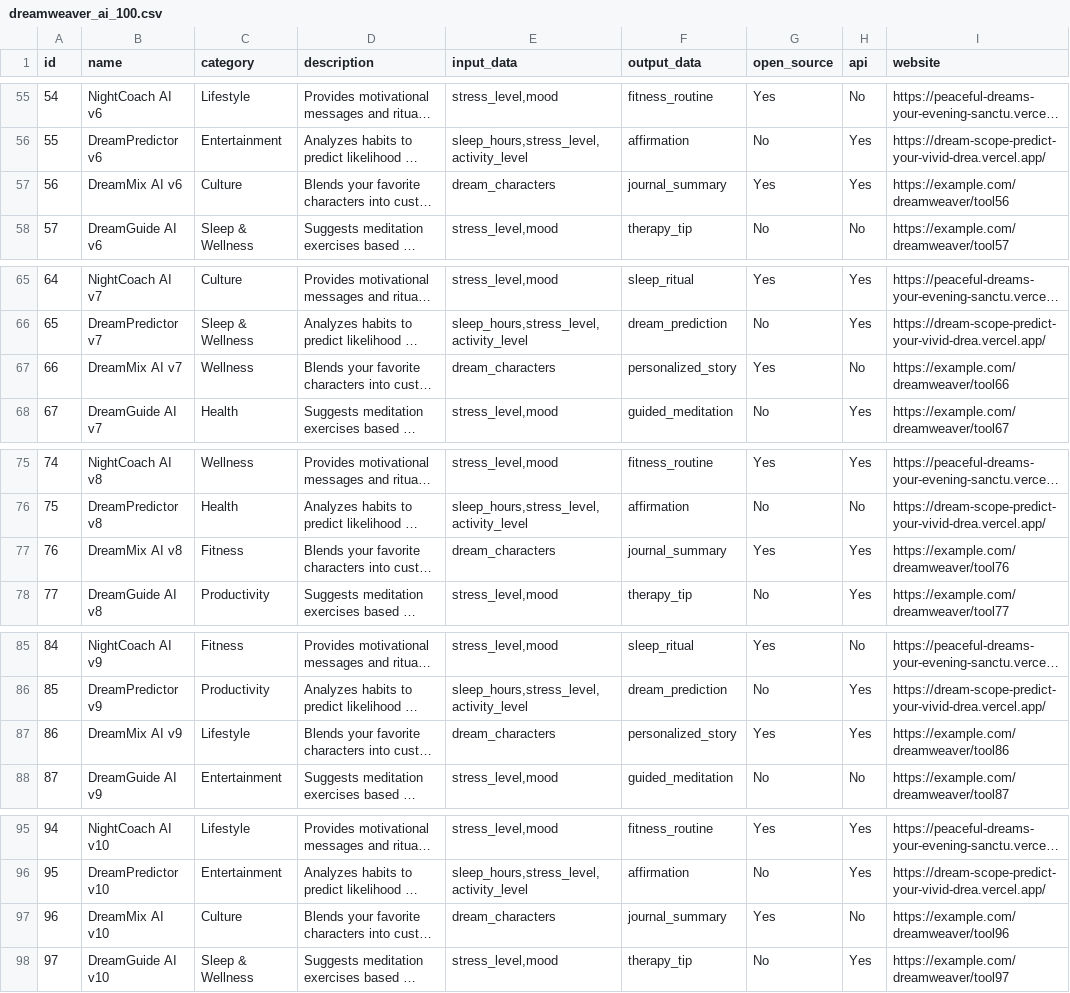
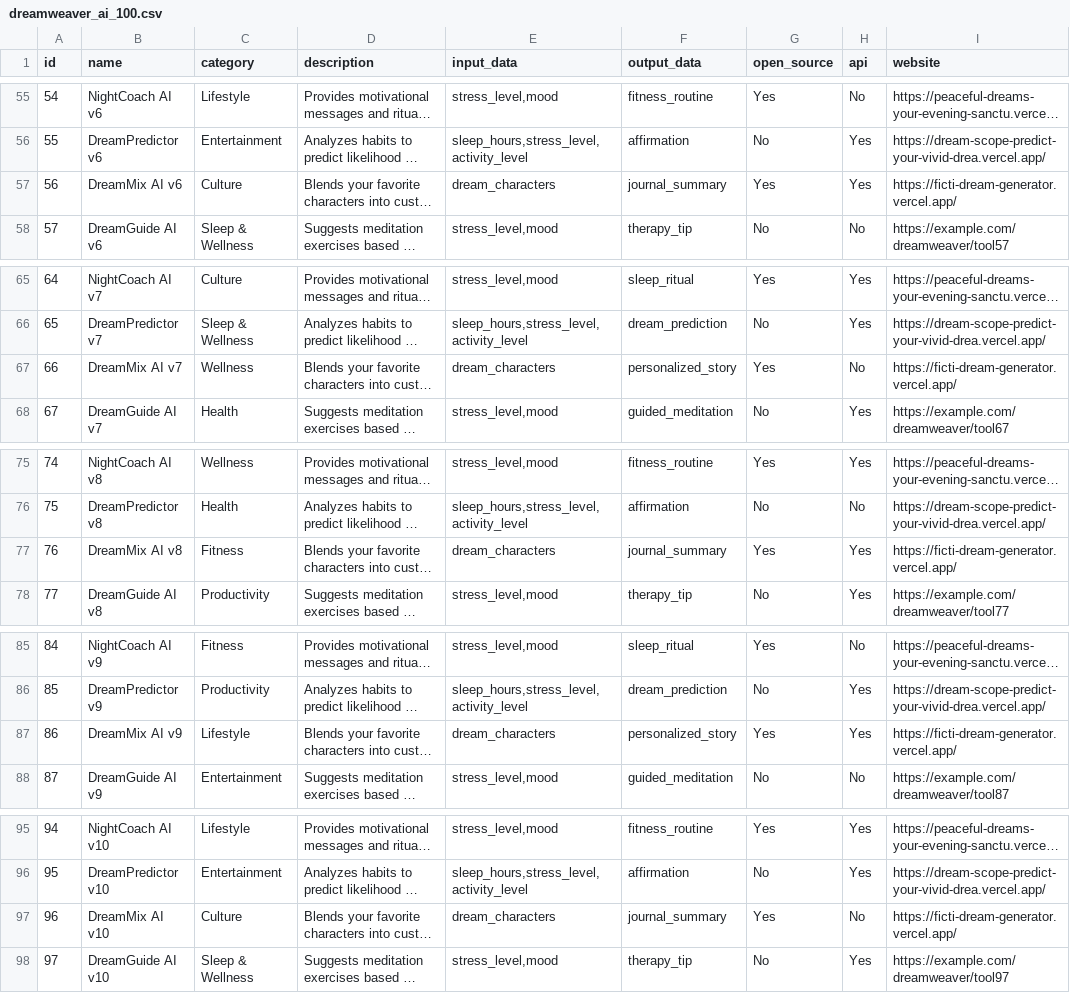
Before and after one commit to divyaYelmakanne/DreamWeaver-AI-Chatbot, a CSV file: dreamweaver_ai_100.csv, drawn as a sheet; only a part is shown, gaps mark what is left out; long unchanged cells end in …; the diff covers the shown part only; the diff names each change by its address in the sheet, - before the commit and + after, or states it on an @@ line.

Commit message:
Update dreamweaver_ai_100.csv

```diff
--- a/dreamweaver_ai_100.csv
+++ b/dreamweaver_ai_100.csv
-I57 (website): https://example.com/dreamweaver/tool56
+I57 (website): https://ficti-dream-generator.vercel.app/
-I67 (website): https://example.com/dreamweaver/tool66
+I67 (website): https://ficti-dream-generator.vercel.app/
-I77 (website): https://example.com/dreamweaver/tool76
+I77 (website): https://ficti-dream-generator.vercel.app/
-I87 (website): https://example.com/dreamweaver/tool86
+I87 (website): https://ficti-dream-generator.vercel.app/
-I97 (website): https://example.com/dreamweaver/tool96
+I97 (website): https://ficti-dream-generator.vercel.app/
```
Also changed, not shown: 5 edited cells elsewhere in this file.
